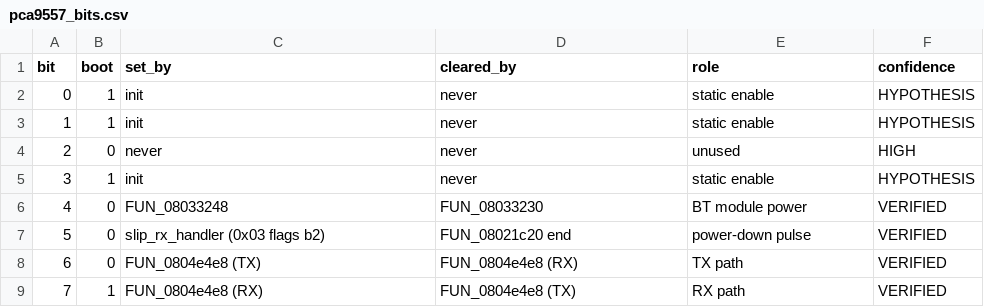
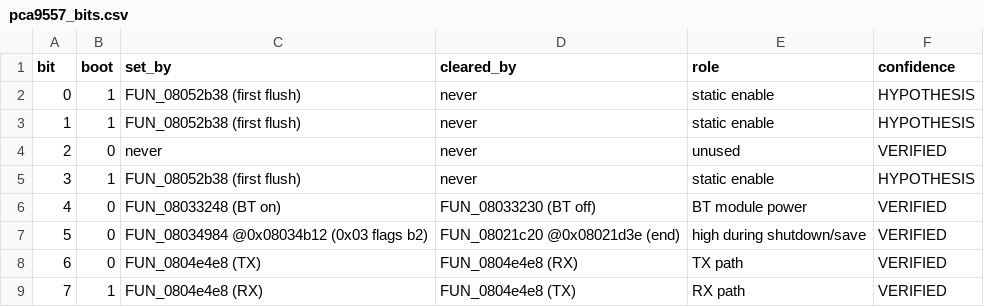
Before and after one commit to fventuri/g7250-base, a CSV file: control_unit/analysis/peripherals/pca9557_bits.csv, drawn as a sheet.

```diff
--- a/control_unit/analysis/peripherals/pca9557_bits.csv
+++ b/control_unit/analysis/peripherals/pca9557_bits.csv
@@ -1,8 +1,8 @@
 bit,boot,set_by,cleared_by,role,confidence
-0,1,init,never,static enable,HYPOTHESIS
-1,1,init,never,static enable,HYPOTHESIS
-2,0,never,never,unused,HIGH
-3,1,init,never,static enable,HYPOTHESIS
-4,0,FUN_08033248,FUN_08033230,BT module power,VERIFIED
-5,0,slip_rx_handler (0x03 flags b2),FUN_08021c20 end,power-down pulse,VERIFIED
+0,1,FUN_08052b38 (first flush),never,static enable,HYPOTHESIS
+1,1,FUN_08052b38 (first flush),never,static enable,HYPOTHESIS
+2,0,never,never,unused,VERIFIED
+3,1,FUN_08052b38 (first flush),never,static enable,HYPOTHESIS
+4,0,FUN_08033248 (BT on),FUN_08033230 (BT off),BT module power,VERIFIED
+5,0,FUN_08034984 @0x08034b12 (0x03 flags b2),FUN_08021c20 @0x08021d3e (end),high during shutdown/save,VERIFIED
 6,0,FUN_0804e4e8 (TX),FUN_0804e4e8 (RX),TX path,VERIFIED
```
Also changed, not shown: 4 other files.
